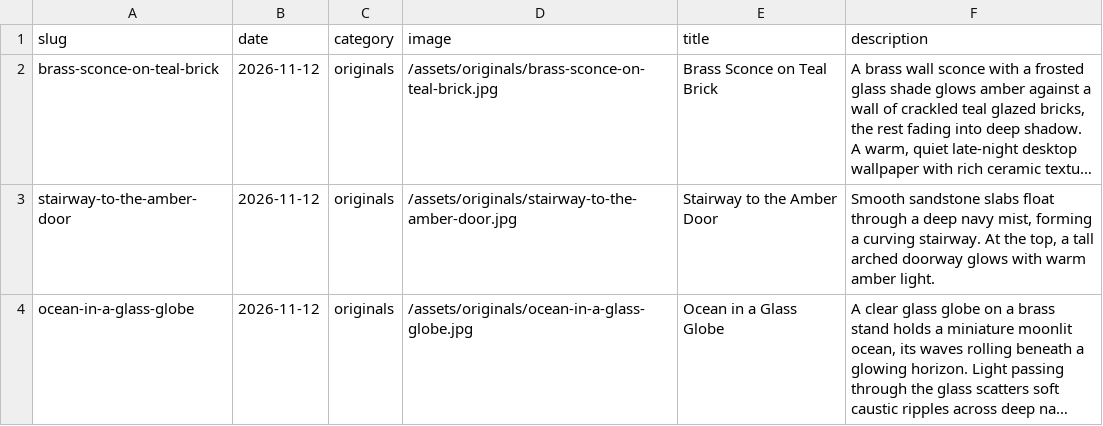
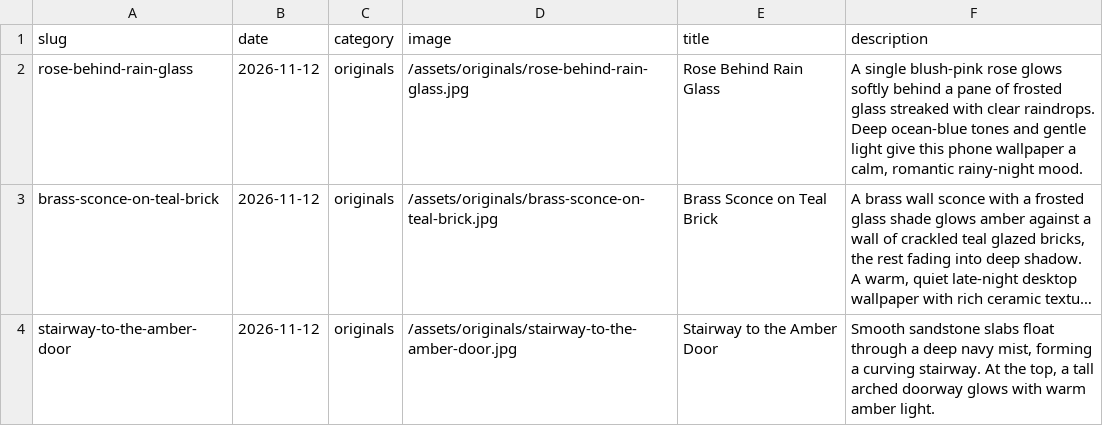
Before and after one commit to gokmenecer/wallspotter, a CSV file: data/wallpapers.csv, drawn as a sheet; only a part is shown; the shorter side is filled out with more unchanged rows; long unchanged cells end in …; the diff names each change by its address in the sheet, - before the commit and + after, or states it on an @@ line.

```diff
--- a/data/wallpapers.csv
+++ b/data/wallpapers.csv
+row 2: rose-behind-rain-glass | 2026-11-12 | originals | /assets/originals/rose-behind-rain-glass.jpg | Rose Behind Rain Glass | A single blush-pink rose glows softly behind a pane of frosted glass streaked with clear raindrops. Deep ocean-blue tones and gentle light give this phone wallpaper a calm, romantic rainy-night mood.
```
Also changed, not shown: 1 other file.
